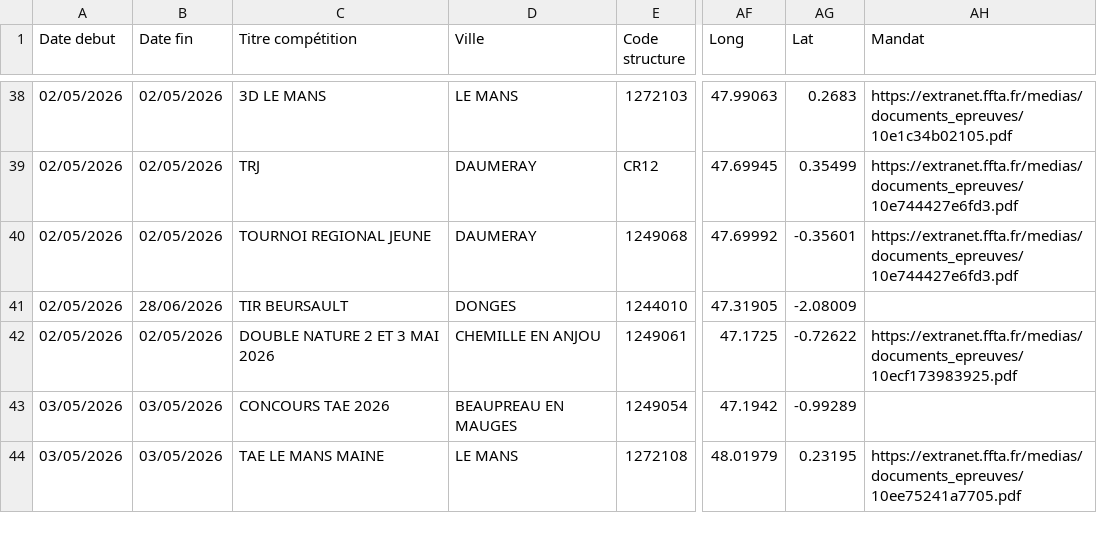
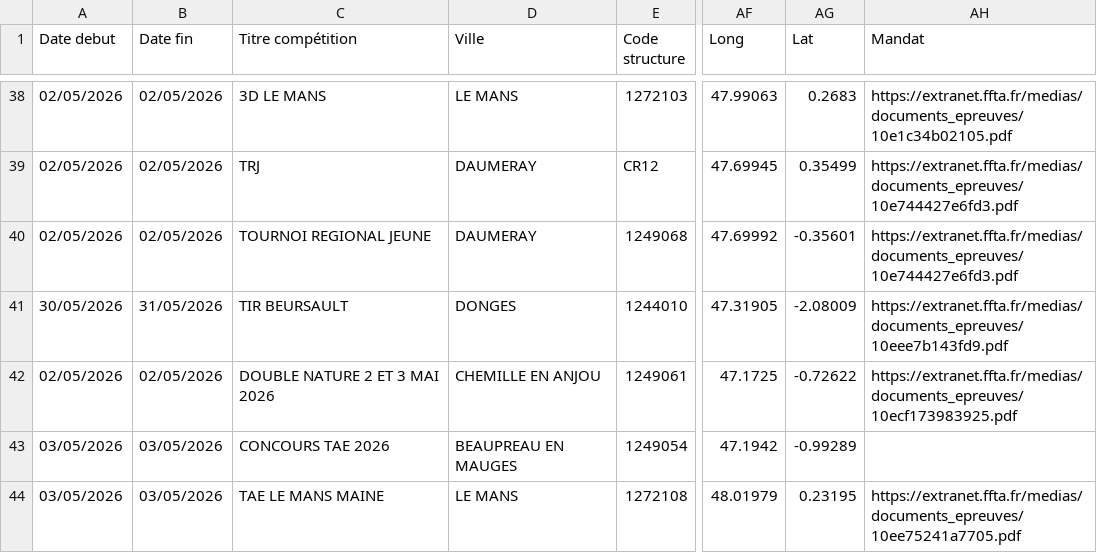
Before and after one commit to Comite-regional/calendrier, a CSV file: concours26.csv, drawn as a sheet; only a part is shown, gaps mark what is left out; the diff names each change by its address in the sheet, - before the commit and + after, or states it on an @@ line.

```diff
--- a/concours26.csv
+++ b/concours26.csv
-A41 (Date debut): 02/05/2026
+A41 (Date debut): 30/05/2026
-B41 (Date fin): 28/06/2026
+B41 (Date fin): 31/05/2026
-AH41 (Mandat): (empty)
+AH41 (Mandat): https://extranet.ffta.fr/medias/documents_epreuves/10eee7b143fd9.pdf
```
